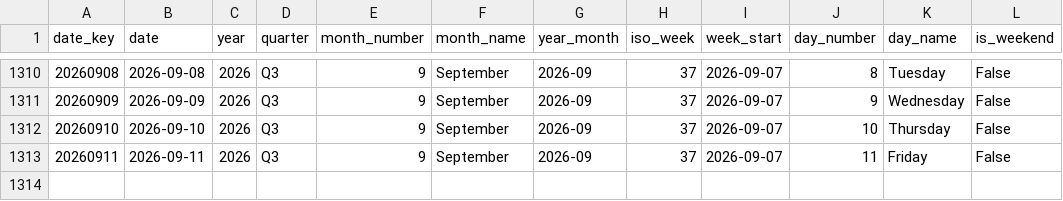
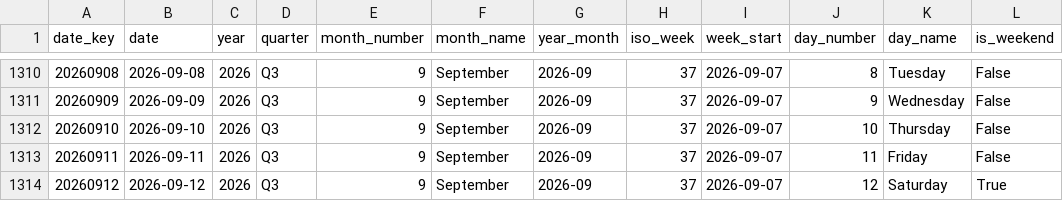
Before and after one commit to italofvaz/european-job-market-analysis, a CSV file: data/processed/dim_date.csv, drawn as a sheet; only a part is shown, gaps mark what is left out.

```diff
--- a/data/processed/dim_date.csv
+++ b/data/processed/dim_date.csv
@@ -1313 +1313,2 @@
 20260911,2026-09-11,2026,Q3,9,September,2026-09,37,2026-09-07,11,Friday,False
+20260912,2026-09-12,2026,Q3,9,September,2026-09,37,2026-09-07,12,Saturday,True
```
Also changed, not shown: data/logs/collection_runs.csv, data/processed/bridge_job_skills.csv, 11 other files.
